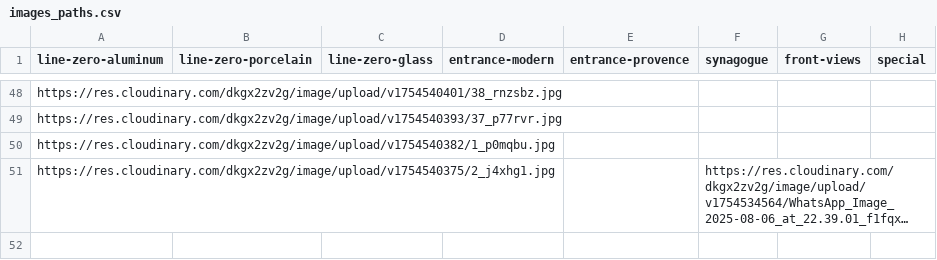
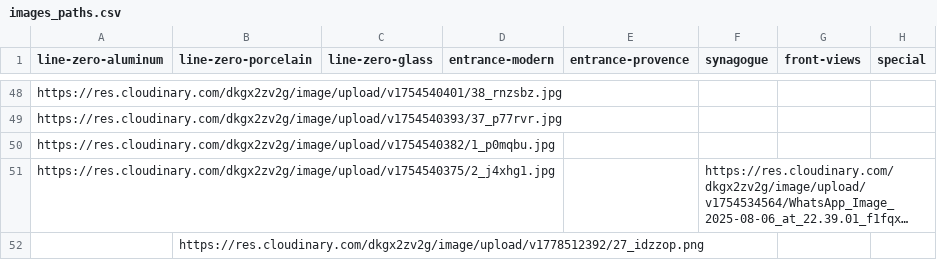
Before and after one commit to Gezraf/Shay-Doors, a CSV file: public/images_paths.csv, drawn as a sheet; only a part is shown, gaps mark what is left out; long unchanged cells end in …; the diff names each change by its address in the sheet, - before the commit and + after, or states it on an @@ line.

Commit message:
Add files via upload

```diff
--- a/public/images_paths.csv
+++ b/public/images_paths.csv
+row 52:  | https://res.cloudinary.com/dkgx2zv2g/image/upload/v1778512392/27_idzzop.png
```
Also changed, not shown: 13 other files.
